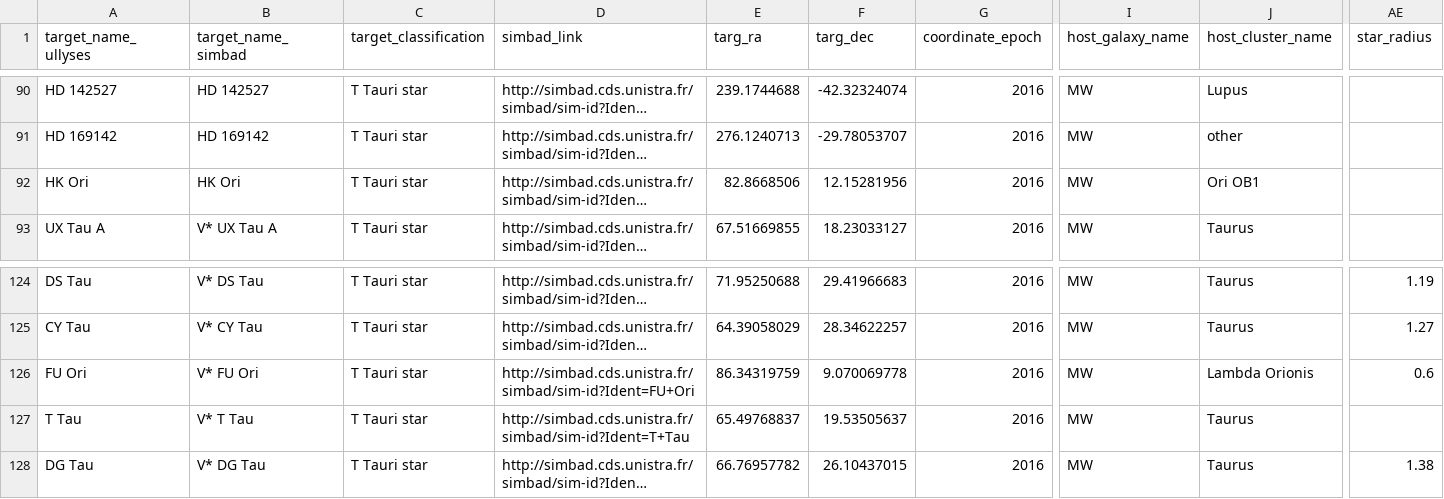
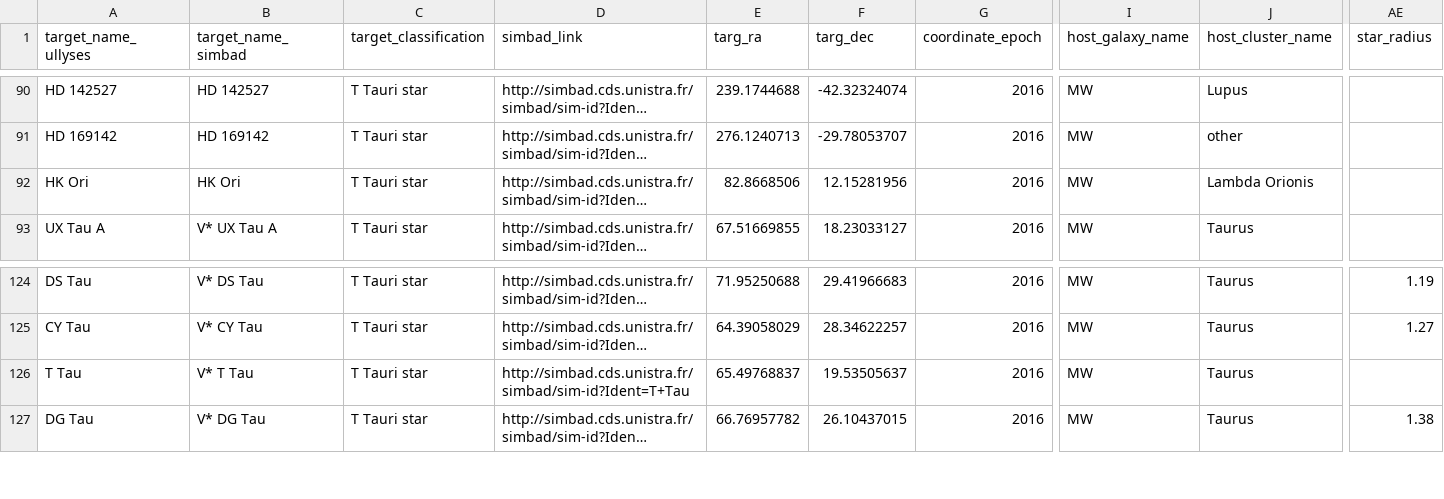
Before and after one commit to spacetelescope/ullyses-utils, a CSV file: src/ullyses_utils/data/target_metadata/lowmass_star_db_metadata.csv, drawn as a sheet; only a part is shown, gaps mark what is left out; long unchanged cells end in …; rows hold the shown columns only; the diff names each change by its address in the sheet, - before the commit and + after, or states it on an @@ line.

Commit message:
made the two changes requested by Rachel on 11/30: remove FU Ori and change SF regino to lambda Ori for HK Ori and GW Ori

```diff
--- a/src/ullyses_utils/data/target_metadata/lowmass_star_db_metadata.csv
+++ b/src/ullyses_utils/data/target_metadata/lowmass_star_db_metadata.csv
-J92 (host_cluster_name): Ori OB1
+J92 (host_cluster_name): Lambda Orionis
-row 126: FU Ori | V* FU Ori | T Tauri star | http://simbad.cds.unistra.fr/simbad/sim-id?Ident=FU+Ori | 86.34319759 | 9.070069778 | 2016 | MW | Lambda Orionis | 0.6
```
